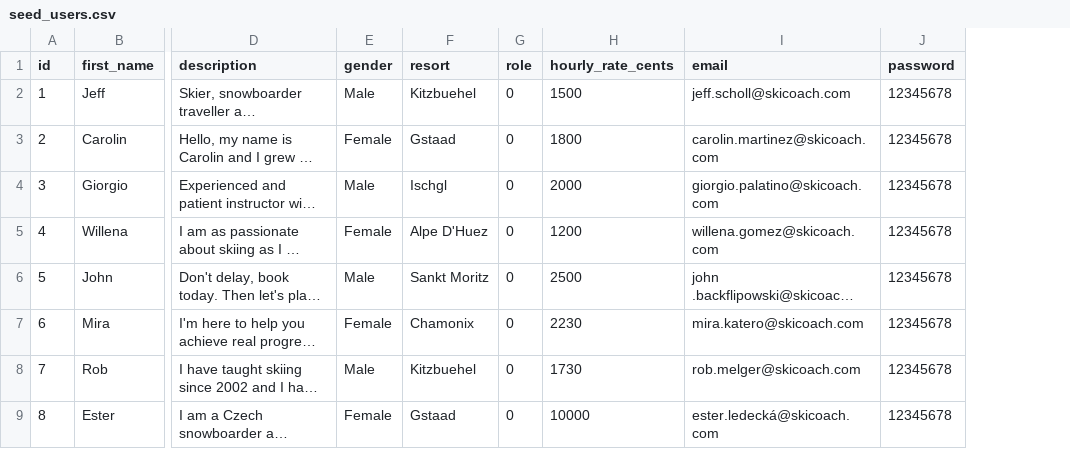
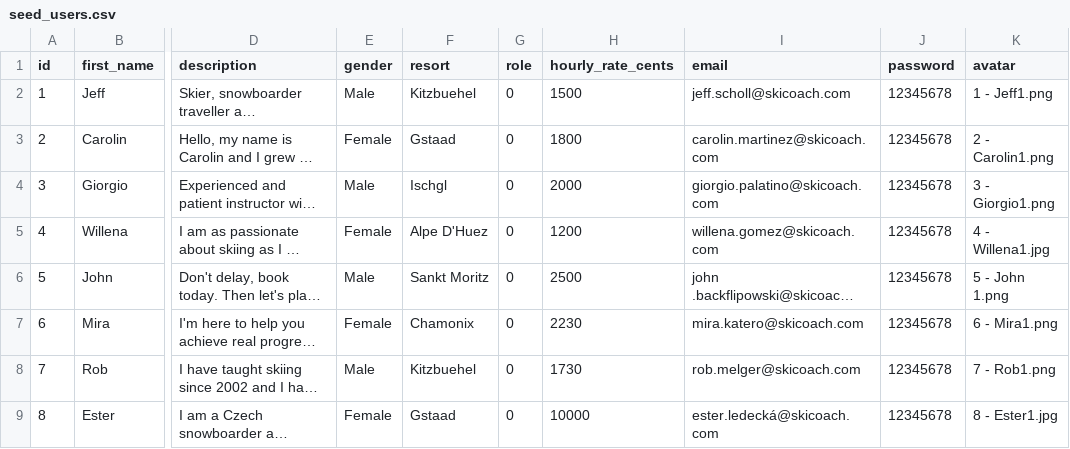
Before and after one commit to DanKreibich/ski, a CSV file: lib/seeds/seed_users.csv, drawn as a sheet; only a part is shown, gaps mark what is left out; long unchanged cells end in …; the diff names each change by its address in the sheet, - before the commit and + after, or states it on an @@ line.

Commit message:
New seed file

```diff
--- a/lib/seeds/seed_users.csv
+++ b/lib/seeds/seed_users.csv
+column K (avatar), rows 2-9: 1 - Jeff1.png | 2 - Carolin1.png | 3 - Giorgio1.png | 4 - Willena1.jpg | 5 - John 1.png | 6 - Mira1.png | 7 - Rob1.png | 8 - Ester1.jpg
```
